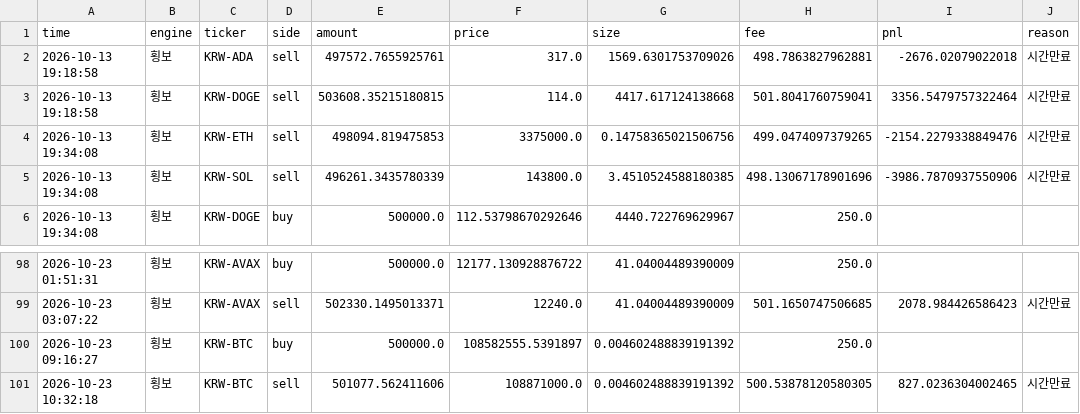
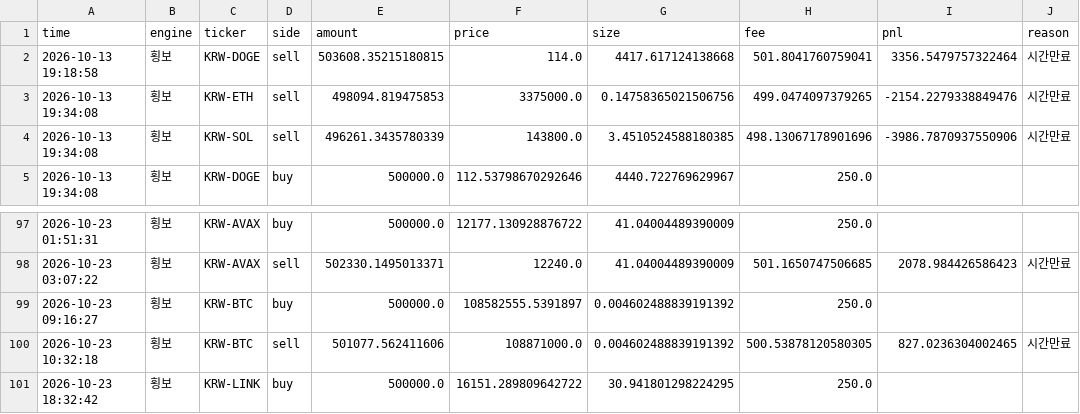
Before and after one commit to reoh97/SuperPro, a CSV file: reports/trades.csv, drawn as a sheet; only a part is shown, gaps mark what is left out.

```diff
--- a/reports/trades.csv
+++ b/reports/trades.csv
@@ -1,3 +1,2 @@
 time,engine,ticker,side,amount,price,size,fee,pnl,reason
-2026-10-13 19:18:58,횡보,KRW-ADA,sell,497572.7655925761,317.0,1569.6301753709026,498.7863827962881,-2676.02079022018,시간만료
 2026-10-13 19:18:58,횡보,KRW-DOGE,sell,503608.35215180815,114.0,4417.617124138668,501.8041760759041,3356.5479757322464,시간만료
@@ -101 +100,2 @@ time,engine,ticker,side,amount,price,size,fee,pnl,reason
 2026-10-23 10:32:18,횡보,KRW-BTC,sell,501077.562411606,108871000.0,0.004602488839191392,500.53878120580305,827.0236304002465,시간만료
+2026-10-23 18:32:42,횡보,KRW-LINK,buy,500000.0,16151.289809642722,30.941801298224295,250.0,,
```
Also changed, not shown: 1 other file.
